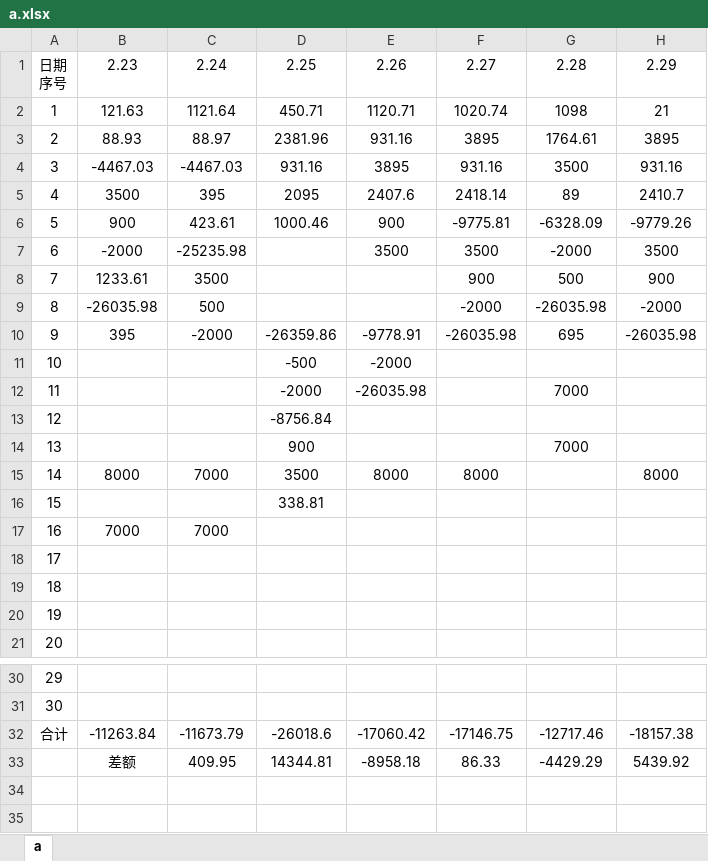
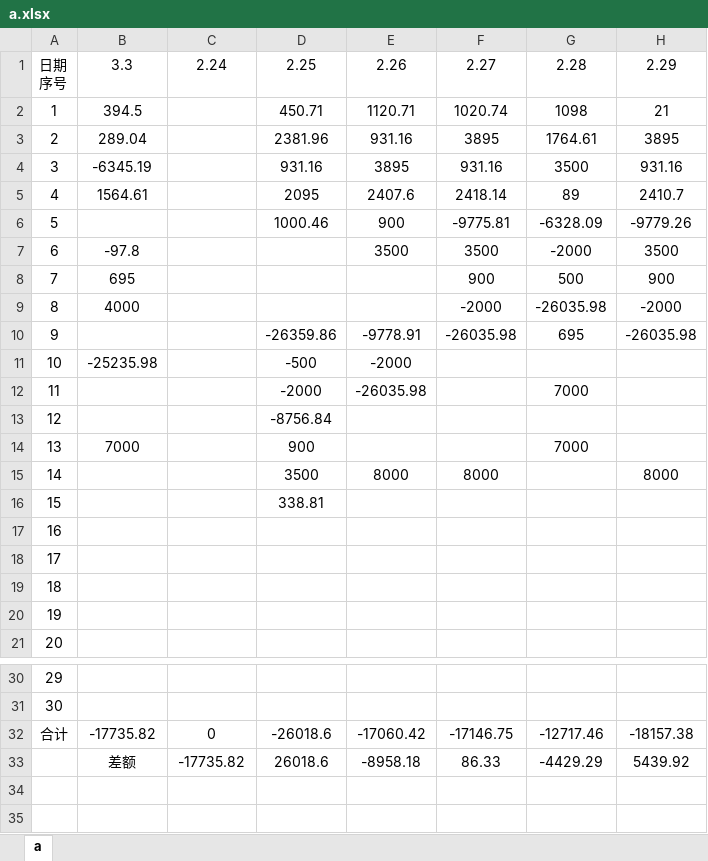
Before and after one commit to leitianjin/calc, an Excel workbook: a.xlsx, sheet a, drawn as a sheet; only a part is shown, gaps mark what is left out; values as stored, in another font and other column widths than the file's, no borders; the diff names each change by its address in the sheet, - before the commit and + after, or states it on an @@ line.

Commit message:
202003031519

```diff
--- a/a.xlsx (sheet a)
+++ b/a.xlsx (sheet a)
-B1: 2.23
+B1: 3.3
-B2: 121.63
+B2: 394.5
-C2: 1121.64
+C2: (empty)
-B3: 88.93
+B3: 289.04
-C3: 88.97
+C3: (empty)
-B4: -4467.03
+B4: -6345.19
-C4: -4467.03
+C4: (empty)
-B5: 3500
+B5: 1564.61
-C5: 395
+C5: (empty)
-B6: 900
+B6: (empty)
-C6: 423.61
+C6: (empty)
-B7: -2000
+B7: -97.8
-C7: -25235.98
+C7: (empty)
-B8: 1233.61
+B8: 695
-C8: 3500
+C8: (empty)
-B9: -26035.98
+B9: 4000
-C9: 500
+C9: (empty)
-B10: 395
+B10: (empty)
-C10: -2000
+C10: (empty)
-B11: (empty)
+B11: -25235.98
-B14: (empty)
+B14: 7000
-B15: 8000
+B15: (empty)
-C15: 7000
+C15: (empty)
-B17: 7000
+B17: (empty)
-C17: 7000
+C17: (empty)
-B32: -11263.84
+B32: -17735.82
-C32: -11673.79
+C32: 0
-C33: 409.95
+C33: -17735.82
-D33: 14344.81
+D33: 26018.6
```
